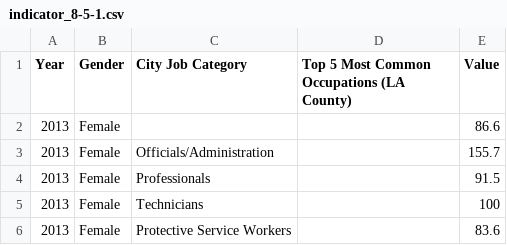
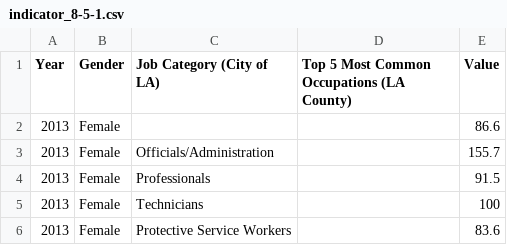
Before and after one commit to CityOfLosAngeles/open-sdg-data-starter, a CSV file: data/indicator_8-5-1.csv, drawn as a sheet; only a part is shown.

Commit message:
Add files via upload

```diff
--- a/data/indicator_8-5-1.csv
+++ b/data/indicator_8-5-1.csv
@@ -1,2 +1,2 @@
-Year,Gender,City Job Category,Top 5 Most Common Occupations (LA County),Value
+Year,Gender,Job Category (City of LA),Top 5 Most Common Occupations (LA County),Value
 2013,Female,,,86.6
```
